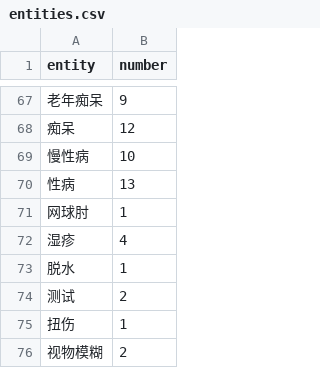
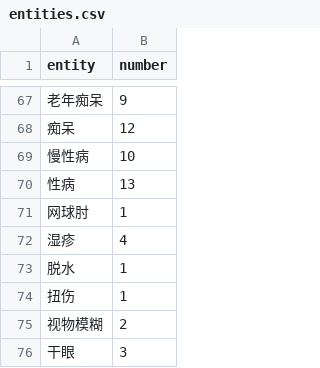
Before and after one commit to nangong918/SmartMedicine-App, a CSV file: python-nlp/entities.csv, drawn as a sheet; only a part is shown, gaps mark what is left out; the shorter side is filled out with more unchanged rows; the diff names each change by its address in the sheet, - before the commit and + after, or states it on an @@ line.

```diff
--- a/python-nlp/entities.csv
+++ b/python-nlp/entities.csv
-row 74: 测试 | 2
```
Also changed, not shown: 9 other files.
